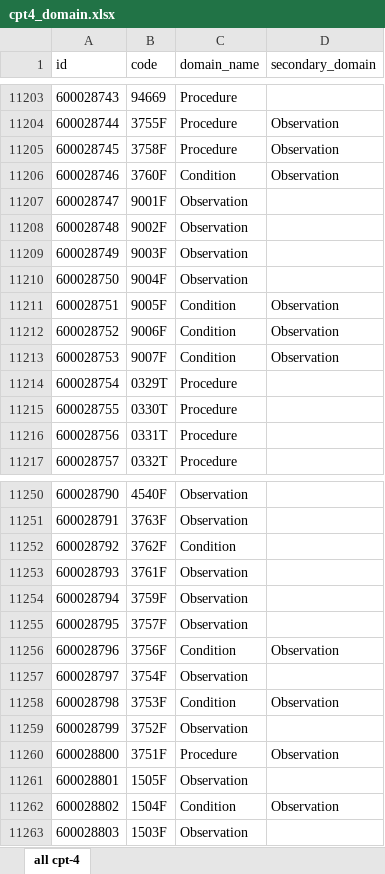
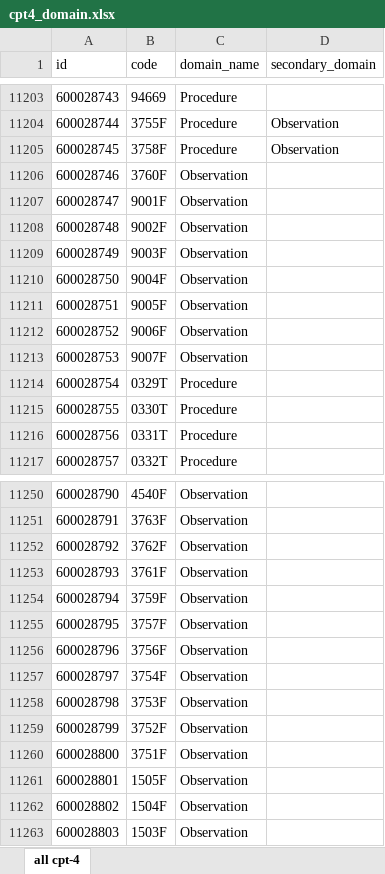
Before and after one commit to OHDSI/Vocabulary-v4.5, an Excel workbook: Release Aug2014/cpt4_domain.xlsx, sheet all cpt-4, drawn as a sheet; only a part is shown, gaps mark what is left out; values as stored, in another font and other column widths than the file's, no borders; the diff names each change by its address in the sheet, - before the commit and + after, or states it on an @@ line.

```diff
--- a/Release Aug2014/cpt4_domain.xlsx (sheet all cpt-4)
+++ b/Release Aug2014/cpt4_domain.xlsx (sheet all cpt-4)
-C11206 (domain_name): Condition
+C11206 (domain_name): Observation
-D11206 (secondary_domain): Observation
+D11206 (secondary_domain): (empty)
-C11211:C11213 (domain_name): Condition
+C11211:C11213 (domain_name): Observation
-D11211:D11213 (secondary_domain): Observation
+D11211:D11213 (secondary_domain): (empty)
-C11252 (domain_name): Condition
+C11252 (domain_name): Observation
-C11256 (domain_name): Condition
+C11256 (domain_name): Observation
-D11256 (secondary_domain): Observation
+D11256 (secondary_domain): (empty)
-C11258 (domain_name): Condition
+C11258 (domain_name): Observation
-D11258 (secondary_domain): Observation
+D11258 (secondary_domain): (empty)
-C11260 (domain_name): Procedure
+C11260 (domain_name): Observation
-D11260 (secondary_domain): Observation
+D11260 (secondary_domain): (empty)
-C11262 (domain_name): Condition
+C11262 (domain_name): Observation
-D11262 (secondary_domain): Observation
+D11262 (secondary_domain): (empty)
```
Also changed, not shown: 16 other files.
